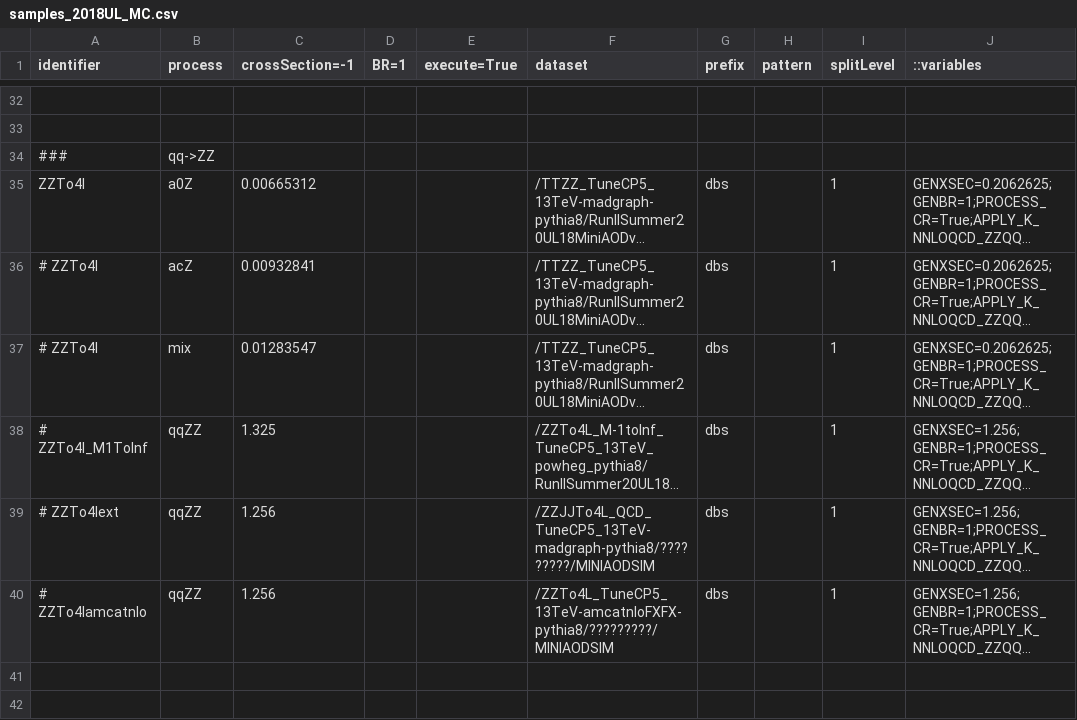
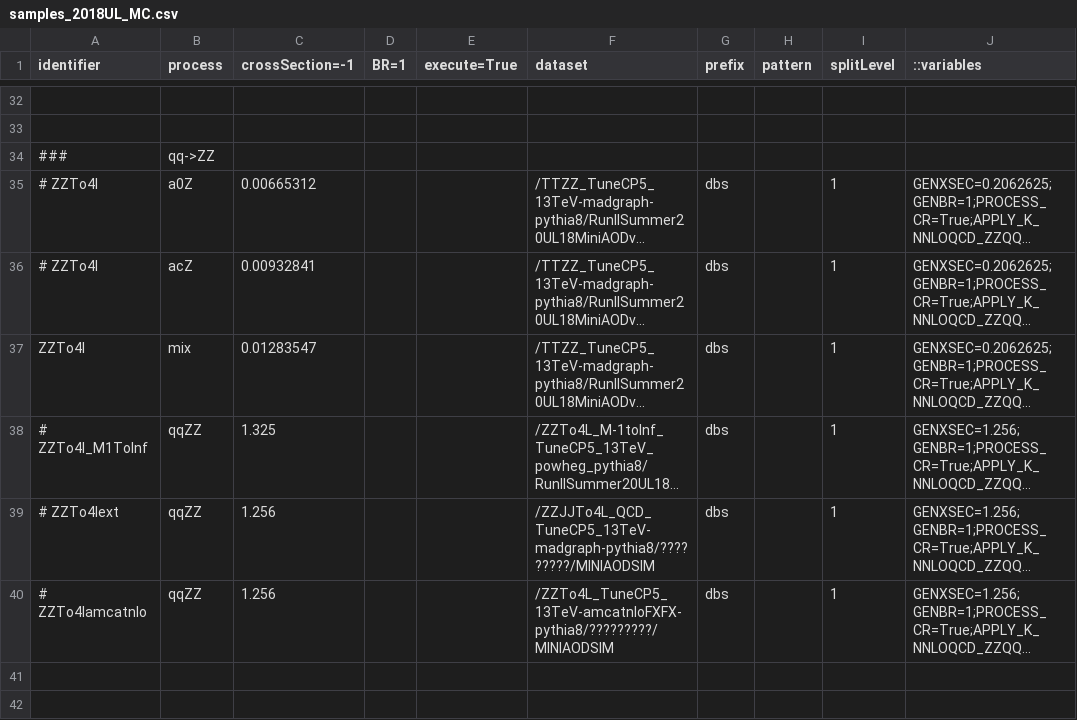
Before and after one commit to bellan/VVXAnalysis, a CSV file: Producers/python/samples_2018UL_MC.csv, drawn as a sheet; only a part is shown, gaps mark what is left out; long unchanged cells end in …; the diff names each change by its address in the sheet, - before the commit and + after, or states it on an @@ line.

```diff
--- a/Producers/python/samples_2018UL_MC.csv
+++ b/Producers/python/samples_2018UL_MC.csv
-A35 (identifier): ZZTo4l
+A35 (identifier): # ZZTo4l
-A37 (identifier): # ZZTo4l
+A37 (identifier): ZZTo4l
```
Also changed, not shown: 1 other file.
